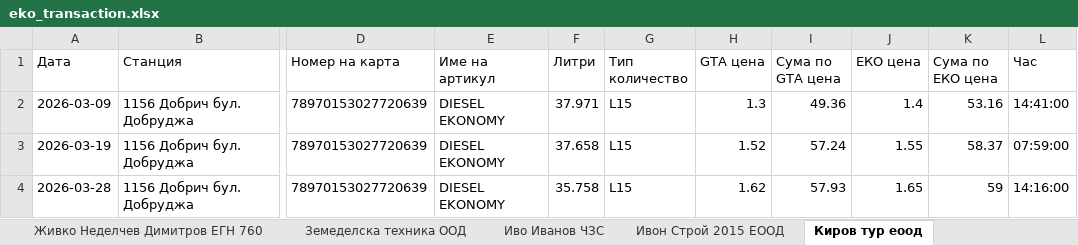
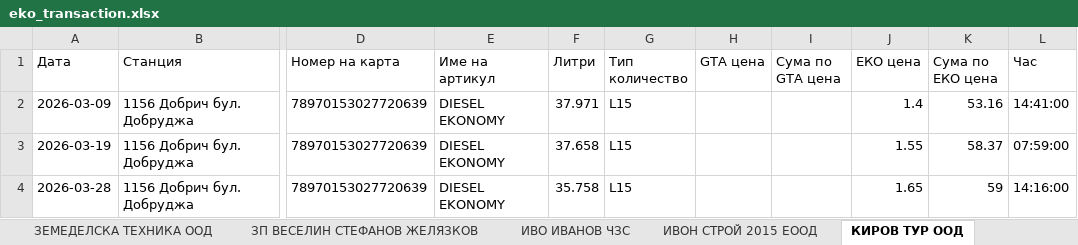
Before and after one commit to plamensve/eko, an Excel workbook: result/eko_transaction.xlsx, sheet КИРОВ ТУР ООД, drawn as a sheet; only a part is shown, gaps mark what is left out; values as stored, in another font and other column widths than the file's, no borders; the diff names each change by its address in the sheet, - before the commit and + after, or states it on an @@ line.

```diff
--- a/result/eko_transaction.xlsx (sheet КИРОВ ТУР ООД)
+++ b/result/eko_transaction.xlsx (sheet КИРОВ ТУР ООД)
-sheet tab: Живко Неделчев Димитров ЕГН 760
+sheet tab: ЗЕМЕДЕЛСКА ТЕХНИКА ООД
-sheet tab: Земеделска техника ООД
+sheet tab: ЗП ВЕСЕЛИН СТЕФАНОВ ЖЕЛЯЗКОВ
-sheet tab: Иво Иванов ЧЗС
+sheet tab: ИВО ИВАНОВ ЧЗС
-sheet tab: Ивон Строй 2015 ЕООД
+sheet tab: ИВОН СТРОЙ 2015 ЕООД
-sheet tab: Киров тур еоод
+sheet tab: КИРОВ ТУР ООД
-H2 (GTA цена): 1.3
+H2 (GTA цена): (empty)
-I2 (Сума по GTA цена): 49.36
+I2 (Сума по GTA цена): (empty)
-H3 (GTA цена): 1.52
+H3 (GTA цена): (empty)
-I3 (Сума по GTA цена): 57.24
+I3 (Сума по GTA цена): (empty)
-H4 (GTA цена): 1.62
+H4 (GTA цена): (empty)
-I4 (Сума по GTA цена): 57.93
+I4 (Сума по GTA цена): (empty)
```
Also changed, not shown: sheet ДЕМАКС АД % ГРУПА 2, sheet ДЕМАКС ДИ ПИ АЙ АД % ГРУПА 2, sheet ДЕМАКС ДИ ПИ АЙ АД % ГРУПА 1, sheet ЖЕЛЯЗКОВ ИНЖЕНЕРИНГ - ПРОИЗВОДС, sheet ЕВРО ТРАНС ПРЕМИУМ ЕООД, sheet ДОК ТРАНС ЕООД, 23 more sheets, other sheet tabs, data/cards.xlsx, 2 other files.
